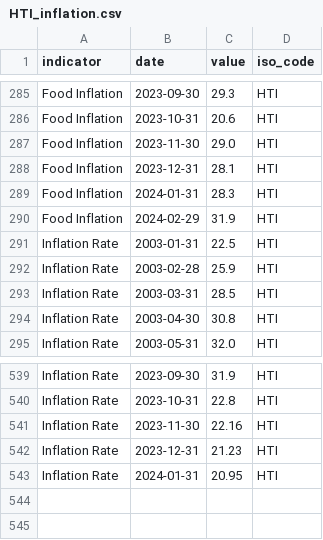
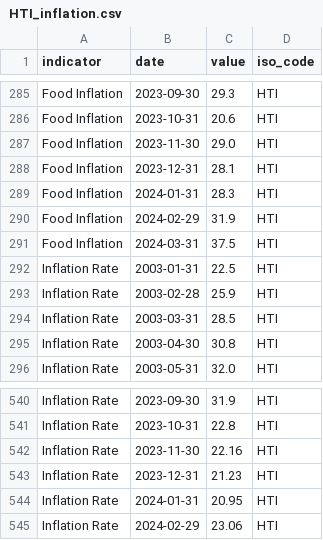
Before and after one commit to ONEcampaign/interest_rates, a CSV file: raw_data/wfp_raw/HTI_inflation.csv, drawn as a sheet; only a part is shown, gaps mark what is left out; the diff names each change by its address in the sheet, - before the commit and + after, or states it on an @@ line.

```diff
--- a/raw_data/wfp_raw/HTI_inflation.csv
+++ b/raw_data/wfp_raw/HTI_inflation.csv
+row 291: Food Inflation | 2024-03-31 | 37.5 | HTI
+row 545: Inflation Rate | 2024-02-29 | 23.06 | HTI
```
Also changed, not shown: raw_data/wfp_raw/CHN_inflation.csv, raw_data/wfp_raw/CZE_inflation.csv, 25 other files.
